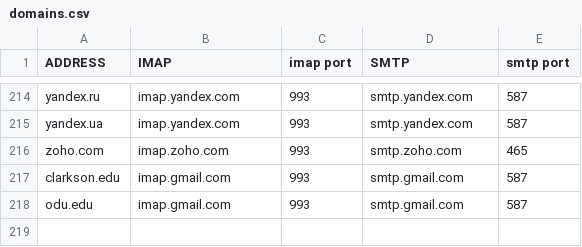
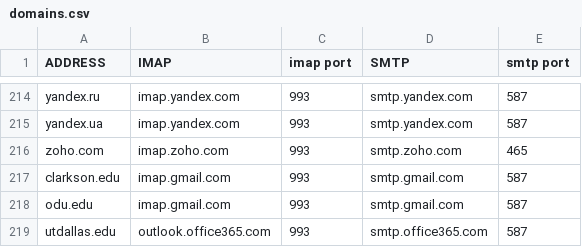
Before and after one commit to LukeSmithxyz/mutt-wizard, a CSV file: share/domains.csv, drawn as a sheet; only a part is shown, gaps mark what is left out; the diff names each change by its address in the sheet, - before the commit and + after, or states it on an @@ line.

Commit message:
Added UT Dallas mail settings (#244)
pretty easy to find on their website, yet a short timesaver for students who bump into this in the future

```diff
--- a/share/domains.csv
+++ b/share/domains.csv
+row 219: utdallas.edu | outlook.office365.com | 993 | smtp.office365.com | 587
```
